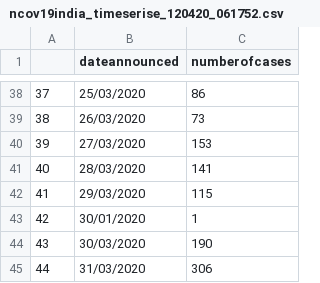
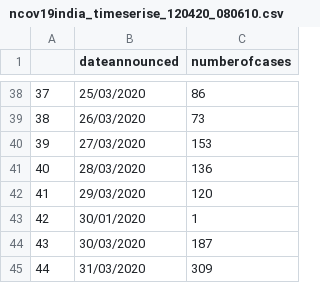
Before and after one commit to mrinal000/covid19_india_data, a CSV file: covid19_data/csv/national_timeseries/ncov19india_timeserise_120420_080610.csv (was covid19_data/csv/national_timeseries/ncov19india_timeserise_120420_061752.csv), drawn as a sheet; only a part is shown, gaps mark what is left out.

```diff
--- a/covid19_data/csv/national_timeseries/ncov19india_timeserise_120420_061752.csv
+++ b/covid19_data/csv/national_timeseries/ncov19india_timeserise_120420_080610.csv
@@ -40,6 +40,6 @@
 "39","27/03/2020",153
-"40","28/03/2020",141
-"41","29/03/2020",115
+"40","28/03/2020",136
+"41","29/03/2020",120
 "42","30/01/2020",1
-"43","30/03/2020",190
-"44","31/03/2020",306
+"43","30/03/2020",187
+"44","31/03/2020",309
```
Also changed, not shown: covid19_data/csv/individual/ncov19individual_clean_120420_080610.csv, covid19_data/csv/individual/ncov19individual_raw_120420_080609.csv, 12 other files.
